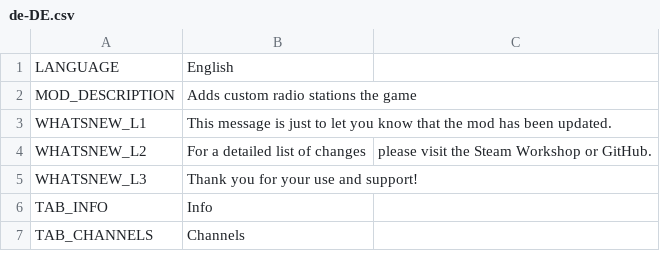
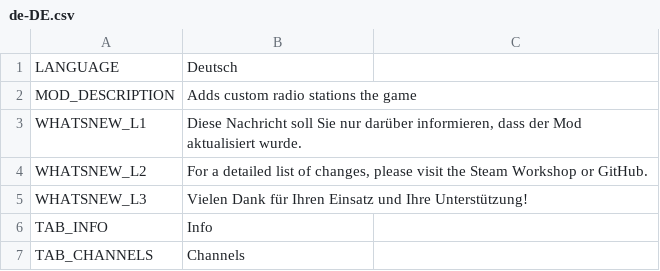
Before and after one commit to will258012/CSLMusicModRevisited, a CSV file: CSLMusicMod/Translations/de-DE.csv, drawn as a sheet; only a part is shown.

Commit message:
New translations en-en.csv (German)

```diff
--- a/CSLMusicMod/Translations/de-DE.csv
+++ b/CSLMusicMod/Translations/de-DE.csv
@@ -1,6 +1,6 @@
-"LANGUAGE","English",""
+"LANGUAGE","Deutsch",""
 "MOD_DESCRIPTION","Adds custom radio stations the game",""
-"WHATSNEW_L1","This message is just to let you know that the mod has been updated.",""
-"WHATSNEW_L2","For a detailed list of changes"," please visit the Steam Workshop or GitHub."
-"WHATSNEW_L3","Thank you for your use and support!",""
+"WHATSNEW_L1","Diese Nachricht soll Sie nur darüber informieren, dass der Mod aktualisiert wurde.",""
+"WHATSNEW_L2","For a detailed list of changes, please visit the Steam Workshop or GitHub.",""
+"WHATSNEW_L3","Vielen Dank für Ihren Einsatz und Ihre Unterstützung!",""
 "TAB_INFO","Info",""
```
